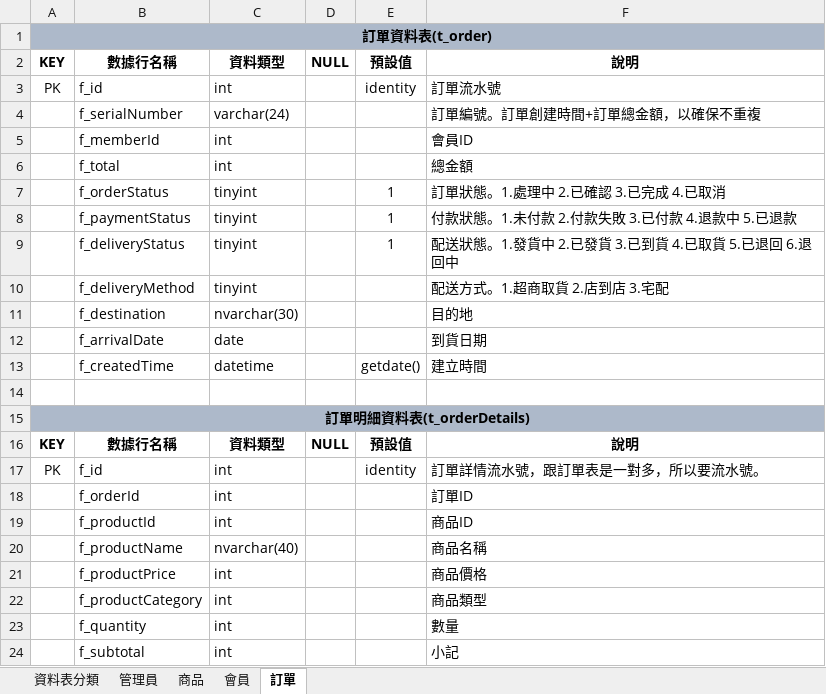
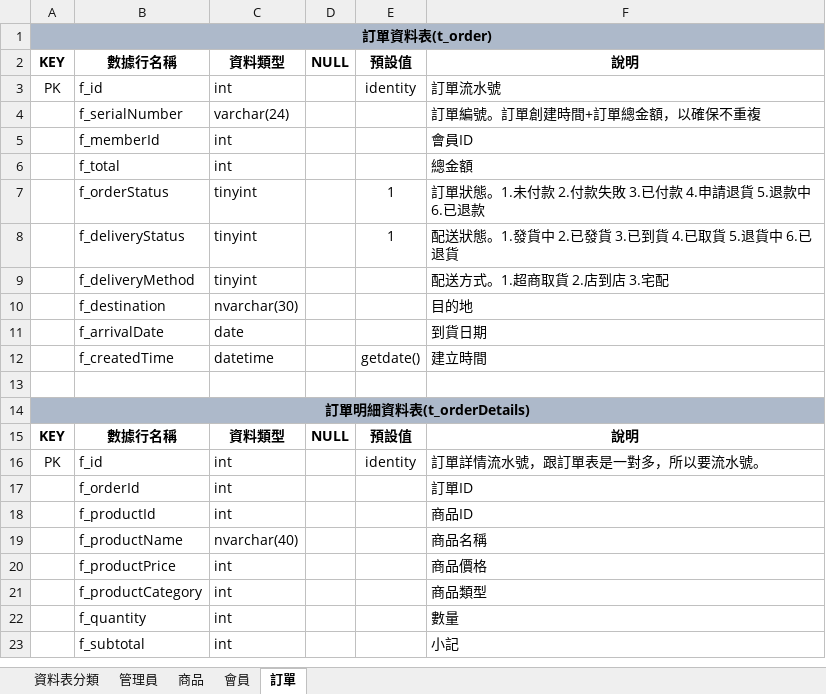
Before and after one commit to wer7890/ShoppingDB, an Excel workbook: 購物網站資料表.xlsx, sheet 訂單, drawn as a sheet; values as stored, in another font and other column widths than the file's, no borders; removed rows and columns are numbered as before the commit, all else as after; the diff names each change by its address in the sheet, - before the commit and + after, or states it on an @@ line.

```diff
--- a/購物網站資料表.xlsx (sheet 訂單)
+++ b/購物網站資料表.xlsx (sheet 訂單)
-F7: 訂單狀態。1.處理中 2.已確認 3.已完成 4.已取消
+F7: 訂單狀態。1.未付款 2.付款失敗 3.已付款 4.申請退貨 5.退款中 6.已退款
-row 8:  | f_paymentStatus | tinyint |  | 1 | 付款狀態。1.未付款 2.付款失敗 3.已付款 4.退款中 5.已退款
-F8: 配送狀態。1.發貨中 2.已發貨 3.已到貨 4.已取貨 5.已退回 6.退回中
+F8: 配送狀態。1.發貨中 2.已發貨 3.已到貨 4.已取貨 5.退貨中 6.已退貨
```
Also changed, not shown: 1 other file.
